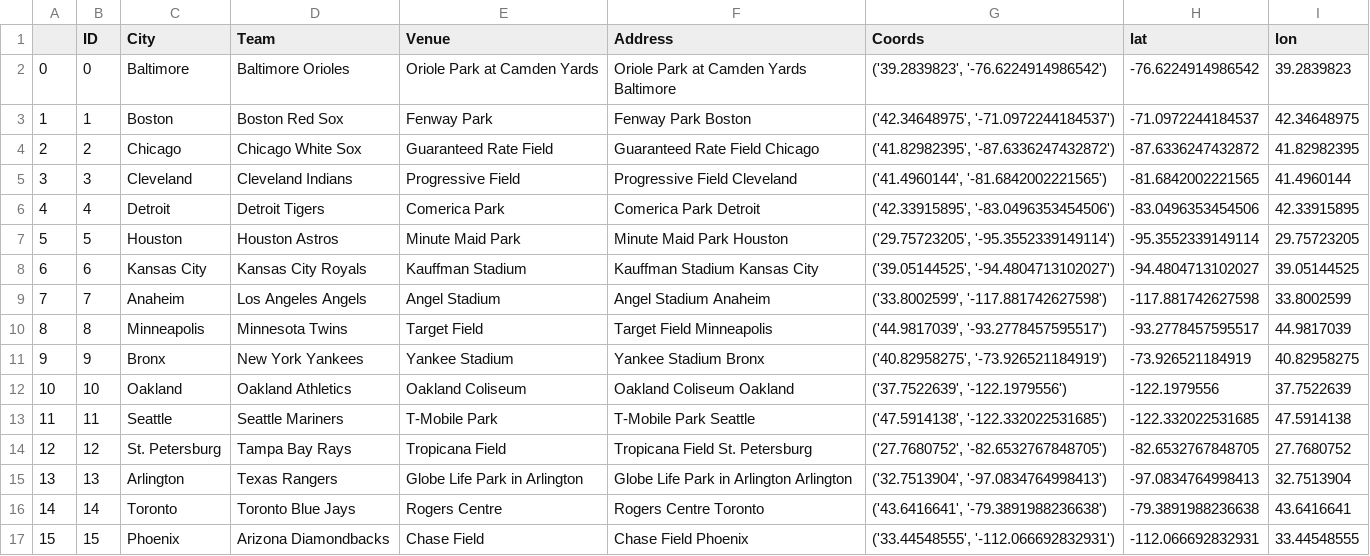
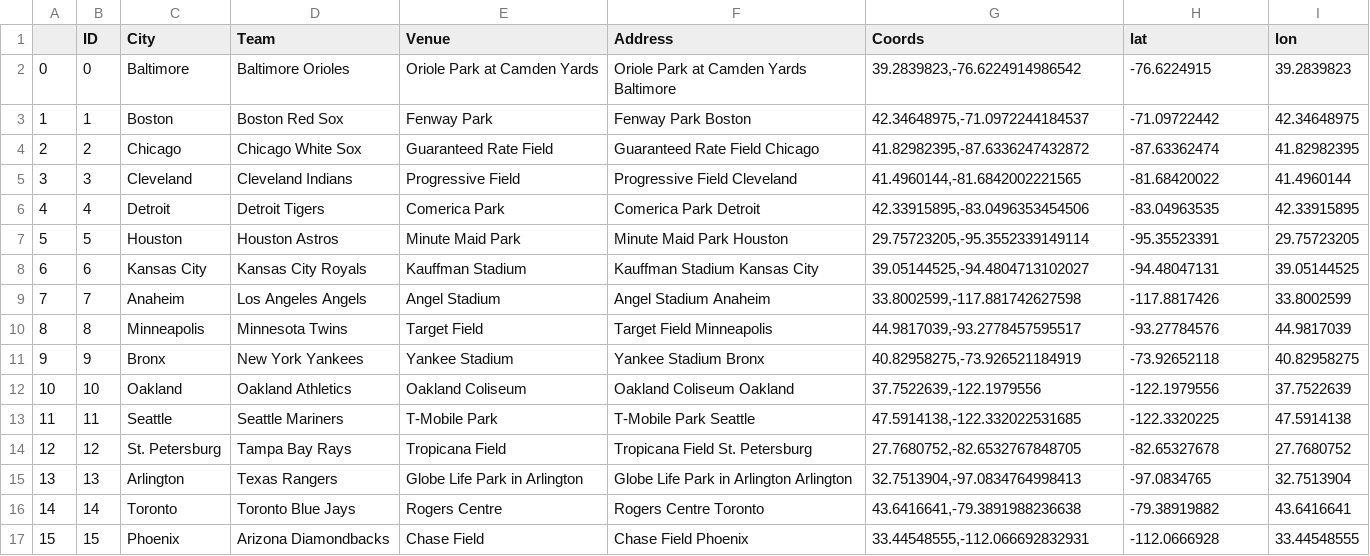
Before and after one commit to stone-ericm/MLB_counting_to_57_hits, a CSV file: coords.csv, drawn as a sheet; only a part is shown; the diff covers the shown part only.

```diff
--- a/coords.csv
+++ b/coords.csv
@@ -1,17 +1,17 @@
 ,ID,City,Team,Venue,Address,Coords,lat,lon
-0,0,Baltimore,Baltimore Orioles,Oriole Park at Camden Yards,Oriole Park at Camden Yards Baltimore,"('39.2839823', '-76.6224914986542')",-76.6224914986542,39.2839823
-1,1,Boston,Boston Red Sox,Fenway Park,Fenway Park Boston,"('42.34648975', '-71.0972244184537')",-71.0972244184537,42.34648975
-2,2,Chicago,Chicago White Sox,Guaranteed Rate Field,Guaranteed Rate Field Chicago,"('41.82982395', '-87.6336247432872')",-87.6336247432872,41.82982395
-3,3,Cleveland,Cleveland Indians,Progressive Field,Progressive Field Cleveland,"('41.4960144', '-81.6842002221565')",-81.6842002221565,41.4960144
-4,4,Detroit,Detroit Tigers,Comerica Park,Comerica Park Detroit,"('42.33915895', '-83.0496353454506')",-83.0496353454506,42.33915895
-5,5,Houston,Houston Astros,Minute Maid Park,Minute Maid Park Houston,"('29.75723205', '-95.3552339149114')",-95.3552339149114,29.75723205
-6,6,Kansas City,Kansas City Royals,Kauffman Stadium,Kauffman Stadium Kansas City,"('39.05144525', '-94.4804713102027')",-94.4804713102027,39.05144525
-7,7,Anaheim,Los Angeles Angels,Angel Stadium,Angel Stadium Anaheim,"('33.8002599', '-117.881742627598')",-117.881742627598,33.8002599
-8,8,Minneapolis,Minnesota Twins,Target Field,Target Field Minneapolis,"('44.9817039', '-93.2778457595517')",-93.2778457595517,44.9817039
-9,9,Bronx,New York Yankees,Yankee Stadium,Yankee Stadium Bronx,"('40.82958275', '-73.926521184919')",-73.926521184919,40.82958275
-10,10,Oakland,Oakland Athletics,Oakland Coliseum,Oakland Coliseum Oakland,"('37.7522639', '-122.1979556')",-122.1979556,37.7522639
-11,11,Seattle,Seattle Mariners,T-Mobile Park,T-Mobile Park Seattle,"('47.5914138', '-122.332022531685')",-122.332022531685,47.5914138
-12,12,St. Petersburg,Tampa Bay Rays,Tropicana Field,Tropicana Field St. Petersburg,"('27.7680752', '-82.6532767848705')",-82.6532767848705,27.7680752
-13,13,Arlington,Texas Rangers,Globe Life Park in Arlington,Globe Life Park in Arlington Arlington,"('32.7513904', '-97.0834764998413')",-97.0834764998413,32.7513904
-14,14,Toronto,Toronto Blue Jays,Rogers Centre,Rogers Centre Toronto,"('43.6416641', '-79.3891988236638')",-79.3891988236638,43.6416641
-15,15,Phoenix,Arizona Diamondbacks,Chase Field,Chase Field Phoenix,"('33.44548555', '-112.066692832931')",-112.066692832931,33.44548555
+0,0,Baltimore,Baltimore Orioles,Oriole Park at Camden Yards,Oriole Park at Camden Yards Baltimore,"39.2839823,-76.6224914986542",-76.6224915,39.2839823
+1,1,Boston,Boston Red Sox,Fenway Park,Fenway Park Boston,"42.34648975,-71.0972244184537",-71.09722442,42.34648975
+2,2,Chicago,Chicago White Sox,Guaranteed Rate Field,Guaranteed Rate Field Chicago,"41.82982395,-87.6336247432872",-87.63362474,41.82982395
+3,3,Cleveland,Cleveland Indians,Progressive Field,Progressive Field Cleveland,"41.4960144,-81.6842002221565",-81.68420022,41.4960144
+4,4,Detroit,Detroit Tigers,Comerica Park,Comerica Park Detroit,"42.33915895,-83.0496353454506",-83.04963535,42.33915895
+5,5,Houston,Houston Astros,Minute Maid Park,Minute Maid Park Houston,"29.75723205,-95.3552339149114",-95.35523391,29.75723205
+6,6,Kansas City,Kansas City Royals,Kauffman Stadium,Kauffman Stadium Kansas City,"39.05144525,-94.4804713102027",-94.48047131,39.05144525
+7,7,Anaheim,Los Angeles Angels,Angel Stadium,Angel Stadium Anaheim,"33.8002599,-117.881742627598",-117.8817426,33.8002599
+8,8,Minneapolis,Minnesota Twins,Target Field,Target Field Minneapolis,"44.9817039,-93.2778457595517",-93.27784576,44.9817039
+9,9,Bronx,New York Yankees,Yankee Stadium,Yankee Stadium Bronx,"40.82958275,-73.926521184919",-73.92652118,40.82958275
+10,10,Oakland,Oakland Athletics,Oakland Coliseum,Oakland Coliseum Oakland,"37.7522639,-122.1979556",-122.1979556,37.7522639
+11,11,Seattle,Seattle Mariners,T-Mobile Park,T-Mobile Park Seattle,"47.5914138,-122.332022531685",-122.3320225,47.5914138
+12,12,St. Petersburg,Tampa Bay Rays,Tropicana Field,Tropicana Field St. Petersburg,"27.7680752,-82.6532767848705",-82.65327678,27.7680752
+13,13,Arlington,Texas Rangers,Globe Life Park in Arlington,Globe Life Park in Arlington Arlington,"32.7513904,-97.0834764998413",-97.0834765,32.7513904
+14,14,Toronto,Toronto Blue Jays,Rogers Centre,Rogers Centre Toronto,"43.6416641,-79.3891988236638",-79.38919882,43.6416641
+15,15,Phoenix,Arizona Diamondbacks,Chase Field,Chase Field Phoenix,"33.44548555,-112.066692832931",-112.0666928,33.44548555
```
Also changed, not shown: 27 edited cells elsewhere in this file, 4 other files.
